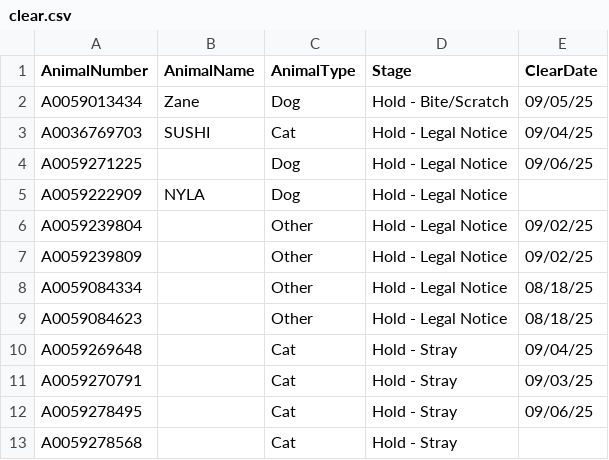
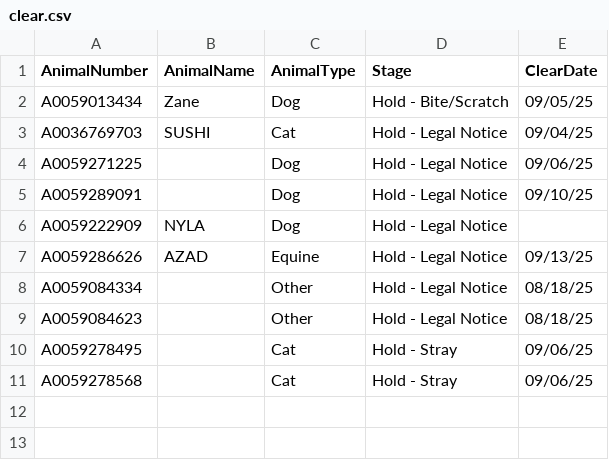
Before and after one commit to zsprowls/SPCAAutomation, a CSV file: SPCA_Rounds/clear.csv, drawn as a sheet.

Commit message:
updated clear file

```diff
--- a/SPCA_Rounds/clear.csv
+++ b/SPCA_Rounds/clear.csv
@@ -4,10 +4,8 @@ A0036769703,SUSHI,Cat,Hold - Legal Notice,09/04/25
 A0059271225,,Dog,Hold - Legal Notice,09/06/25
+A0059289091,,Dog,Hold - Legal Notice,09/10/25
 A0059222909,NYLA,Dog,Hold - Legal Notice,
-A0059239804,,Other,Hold - Legal Notice,09/02/25
-A0059239809,,Other,Hold - Legal Notice,09/02/25
+A0059286626,AZAD,Equine,Hold - Legal Notice,09/13/25
 A0059084334,,Other,Hold - Legal Notice,08/18/25
 A0059084623,,Other,Hold - Legal Notice,08/18/25
-A0059269648,,Cat,Hold - Stray,09/04/25
-A0059270791,,Cat,Hold - Stray,09/03/25
 A0059278495,,Cat,Hold - Stray,09/06/25
-A0059278568,,Cat,Hold - Stray,
+A0059278568,,Cat,Hold - Stray,09/06/25
```
Also changed, not shown: 1 other file.
